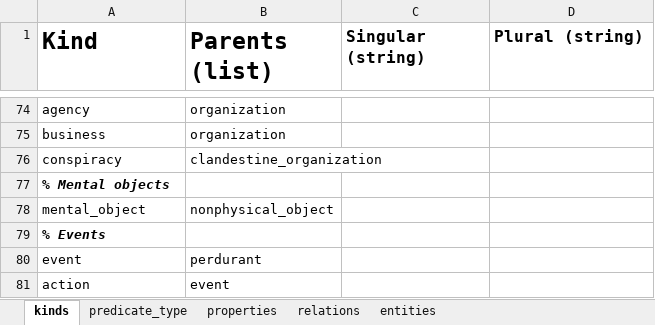
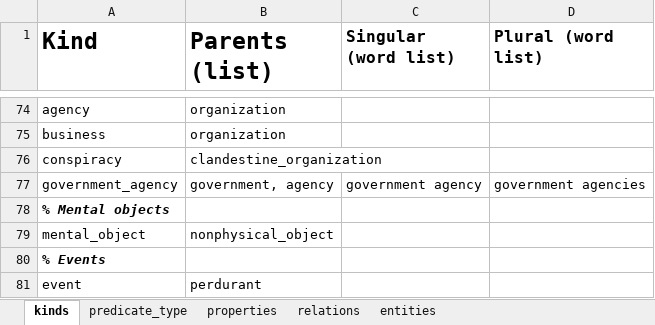
Before and after one commit to ianhorswill/MKULTRA, an Excel workbook: Assets/Ontology/Knowledge base.xlsm, sheet kinds, drawn as a sheet; only a part is shown, gaps mark what is left out; the shorter side is filled out with more unchanged rows; values as stored, in another font and other column widths than the file's, no borders; conditional formats not drawn; the diff names each change by its address in the sheet, - before the commit and + after, or states it on an @@ line.

Commit message:
More info now data driven from spreadsheets

```diff
--- a/Assets/Ontology/Knowledge base.xlsm (sheet kinds)
+++ b/Assets/Ontology/Knowledge base.xlsm (sheet kinds)
-C1: Singular (string)
+C1: Singular (word list)
-D1: Plural (string)
+D1: Plural (word list)
+row 77: government_agency | government, agency | government agency | government agencies
```
Also changed, not shown: sheet entities, 13 other files.
